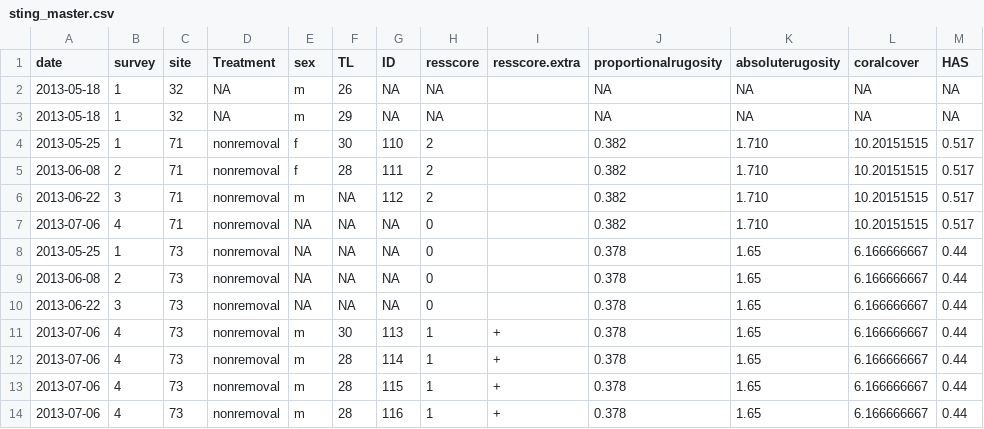
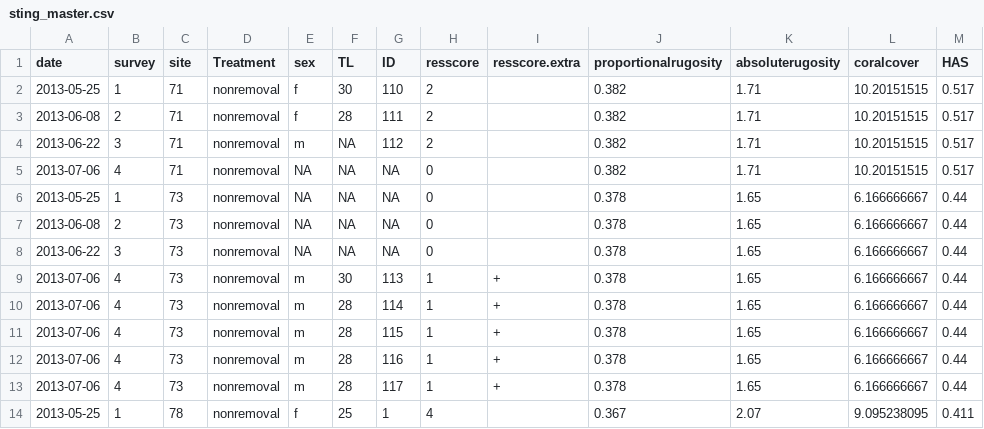
Before and after one commit to SeverinVaillancourt/SR_2014_Vaillancourt, a CSV file: sting_master.csv, drawn as a sheet; only a part is shown; the shorter side is filled out with more unchanged rows.

Commit message:
removed site 32 from sting_master.csv added site 119 to sting_residency.csv reloaded

```diff
--- a/sting_master.csv
+++ b/sting_master.csv
@@ -1,8 +1,6 @@
 date,survey,site,Treatment,sex,TL,ID,resscore,resscore.extra,proportionalrugosity,absoluterugosity,coralcover,HAS
-2013-05-18,1,32,NA,m,26,NA,NA,,NA,NA,NA,NA
-2013-05-18,1,32,NA,m,29,NA,NA,,NA,NA,NA,NA
-2013-05-25,1,71,nonremoval,f,30,110,2,,0.382,1.710,10.20151515,0.517
-2013-06-08,2,71,nonremoval,f,28,111,2,,0.382,1.710,10.20151515,0.517
-2013-06-22,3,71,nonremoval,m,NA,112,2,,0.382,1.710,10.20151515,0.517
-2013-07-06,4,71,nonremoval,NA,NA,NA,0,,0.382,1.710,10.20151515,0.517
+2013-05-25,1,71,nonremoval,f,30,110,2,,0.382,1.71,10.20151515,0.517
+2013-06-08,2,71,nonremoval,f,28,111,2,,0.382,1.71,10.20151515,0.517
+2013-06-22,3,71,nonremoval,m,NA,112,2,,0.382,1.71,10.20151515,0.517
+2013-07-06,4,71,nonremoval,NA,NA,NA,0,,0.382,1.71,10.20151515,0.517
 2013-05-25,1,73,nonremoval,NA,NA,NA,0,,0.378,1.65,6.166666667,0.44
```
Also changed, not shown: sting_residency.csv, 1 other file.
